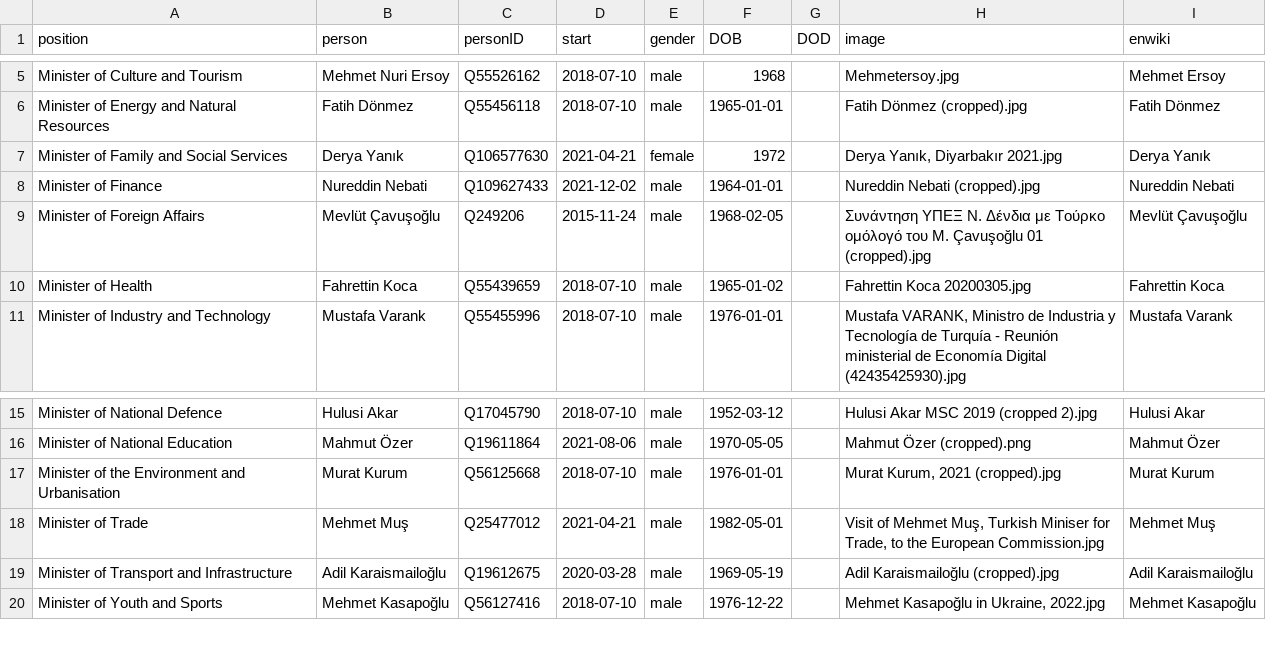
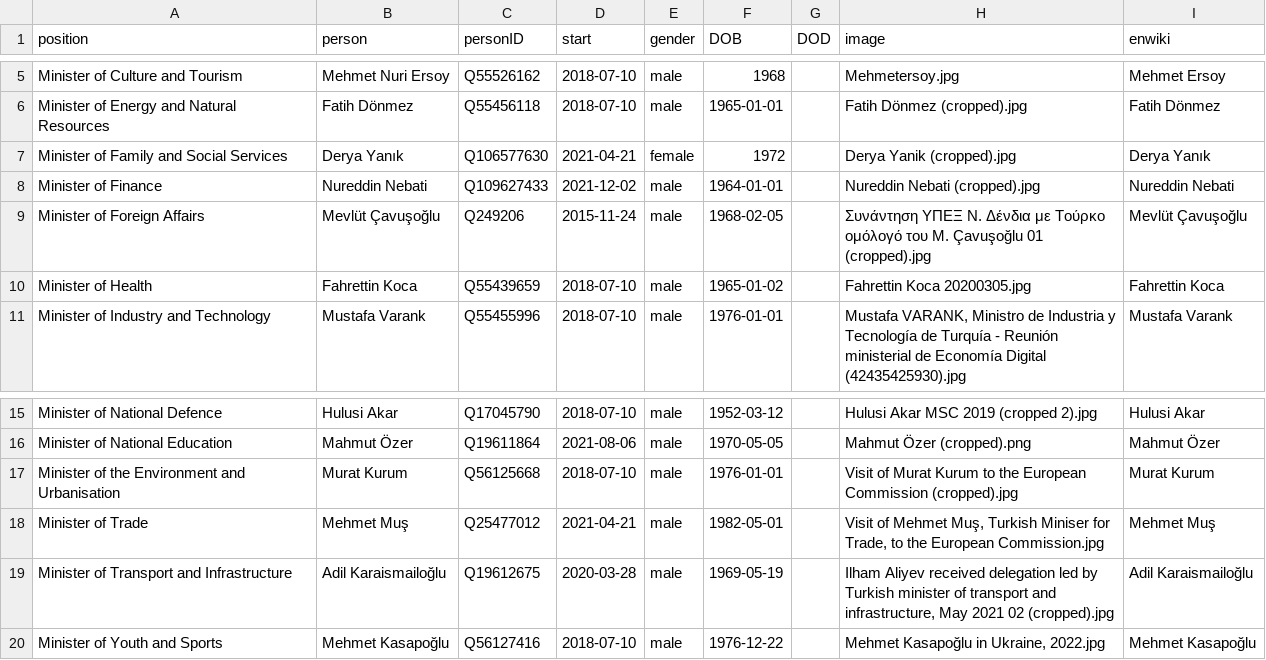
Before and after one commit to every-politician-scrapers/turkey-ministers, a CSV file: html/current.csv, drawn as a sheet; only a part is shown, gaps mark what is left out.

```diff
--- a/html/current.csv
+++ b/html/current.csv
@@ -6,3 +6,3 @@ Minister of Culture and Tourism,Mehmet Nuri Ersoy,Q55526162,2018-07-10,male,1968
 Minister of Energy and Natural Resources,Fatih Dönmez,Q55456118,2018-07-10,male,1965-01-01,,Fatih Dönmez (cropped).jpg,Fatih Dönmez
-Minister of Family and Social Services,Derya Yanık,Q106577630,2021-04-21,female,1972,,"Derya Yanık, Diyarbakır 2021.jpg",Derya Yanık
+Minister of Family and Social Services,Derya Yanık,Q106577630,2021-04-21,female,1972,,Derya Yanik (cropped).jpg,Derya Yanık
 Minister of Finance,Nureddin Nebati,Q109627433,2021-12-02,male,1964-01-01,,Nureddin Nebati (cropped).jpg,Nureddin Nebati
@@ -16,5 +16,5 @@ Minister of National Defence,Hulusi Akar,Q17045790,2018-07-10,male,1952-03-12,,H
 Minister of National Education,Mahmut Özer,Q19611864,2021-08-06,male,1970-05-05,,Mahmut Özer (cropped).png,Mahmut Özer
-Minister of the Environment and Urbanisation,Murat Kurum,Q56125668,2018-07-10,male,1976-01-01,,"Murat Kurum, 2021 (cropped).jpg",Murat Kurum
+Minister of the Environment and Urbanisation,Murat Kurum,Q56125668,2018-07-10,male,1976-01-01,,Visit of Murat Kurum to the European Commission (cropped).jpg,Murat Kurum
 Minister of Trade,Mehmet Muş,Q25477012,2021-04-21,male,1982-05-01,,"Visit of Mehmet Muş, Turkish Miniser for Trade, to the European Commission.jpg",Mehmet Muş
-Minister of Transport and Infrastructure,Adil Karaismailoğlu,Q19612675,2020-03-28,male,1969-05-19,,Adil Karaismailoğlu (cropped).jpg,Adil Karaismailoğlu
+Minister of Transport and Infrastructure,Adil Karaismailoğlu,Q19612675,2020-03-28,male,1969-05-19,,"Ilham Aliyev received delegation led by Turkish minister of transport and infrastructure, May 2021 02 (cropped).jpg",Adil Karaismailoğlu
 Minister of Youth and Sports,Mehmet Kasapoğlu,Q56127416,2018-07-10,male,1976-12-22,,"Mehmet Kasapoğlu in Ukraine, 2022.jpg",Mehmet Kasapoğlu
```
Also changed, not shown: html/holders21.csv, html/legislators.csv.
